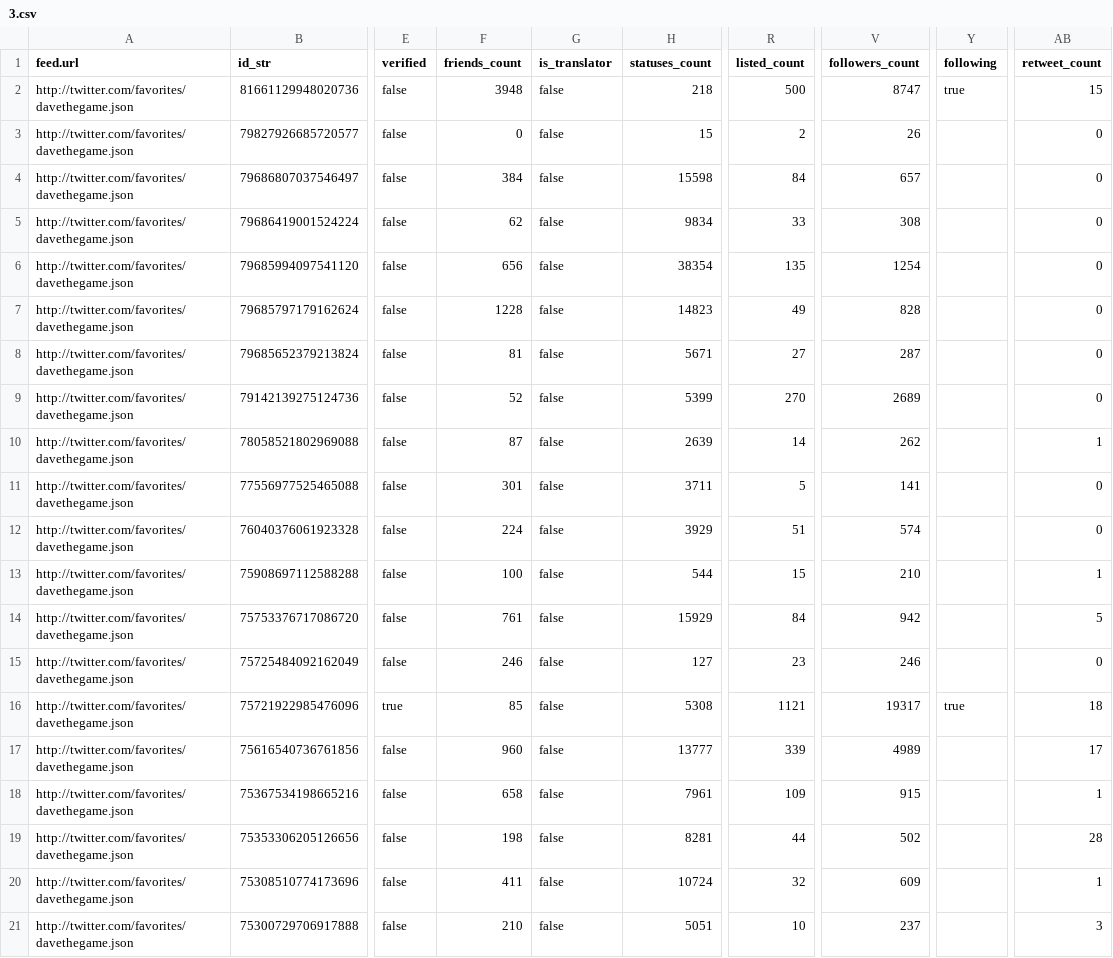
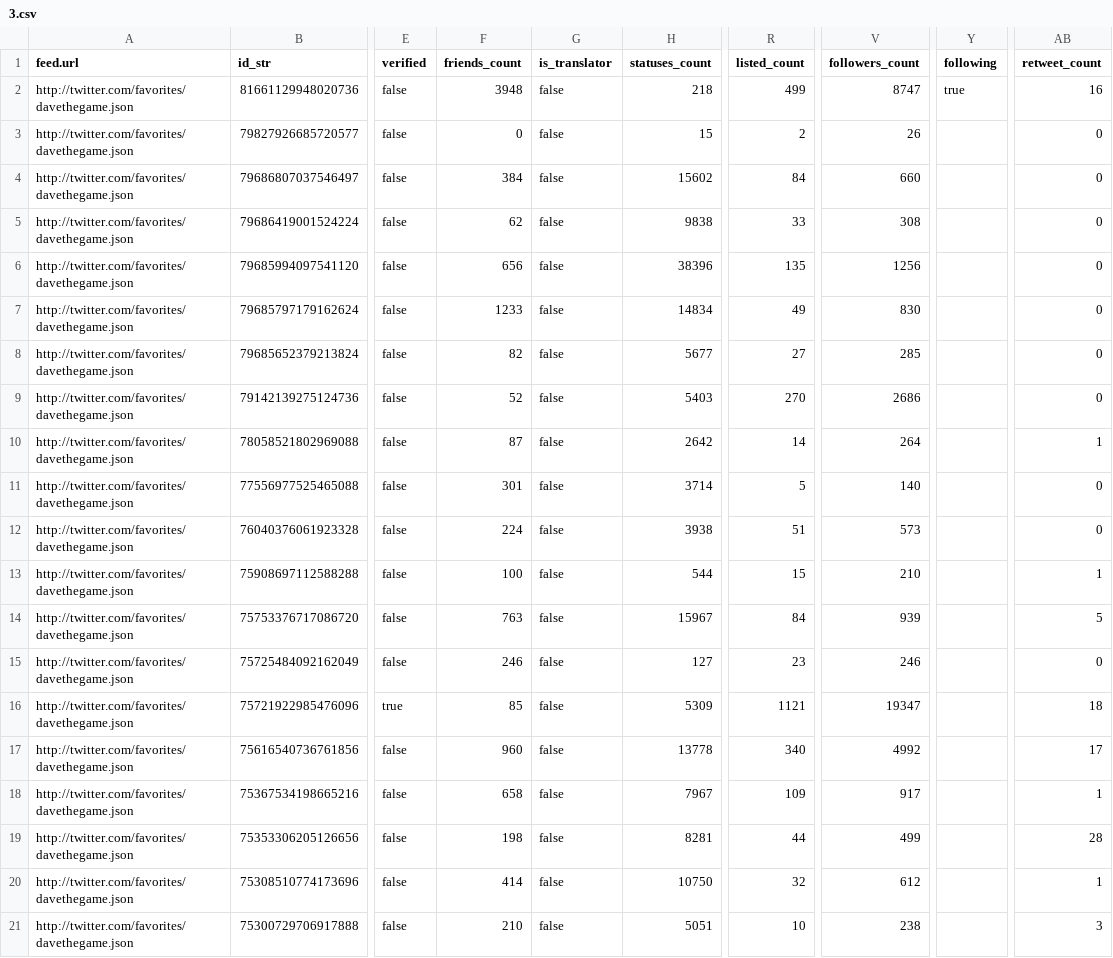
Before and after one commit to mshea/FetchFavorites, a CSV file: public/3.csv, drawn as a sheet; only a part is shown, gaps mark what is left out; the diff names each change by its address in the sheet, - before the commit and + after, or states it on an @@ line.

```diff
--- a/public/3.csv
+++ b/public/3.csv
-R2 (listed_count): 500
+R2 (listed_count): 499
-AB2 (retweet_count): 15
+AB2 (retweet_count): 16
-H4 (statuses_count): 15598
+H4 (statuses_count): 15602
-V4 (followers_count): 657
+V4 (followers_count): 660
-H5 (statuses_count): 9834
+H5 (statuses_count): 9838
-H6 (statuses_count): 38354
+H6 (statuses_count): 38396
-V6 (followers_count): 1254
+V6 (followers_count): 1256
-F7 (friends_count): 1228
+F7 (friends_count): 1233
-H7 (statuses_count): 14823
+H7 (statuses_count): 14834
-V7 (followers_count): 828
+V7 (followers_count): 830
-F8 (friends_count): 81
+F8 (friends_count): 82
-H8 (statuses_count): 5671
+H8 (statuses_count): 5677
-V8 (followers_count): 287
+V8 (followers_count): 285
-H9 (statuses_count): 5399
+H9 (statuses_count): 5403
-V9 (followers_count): 2689
+V9 (followers_count): 2686
-H10 (statuses_count): 2639
+H10 (statuses_count): 2642
-V10 (followers_count): 262
+V10 (followers_count): 264
-H11 (statuses_count): 3711
+H11 (statuses_count): 3714
-V11 (followers_count): 141
+V11 (followers_count): 140
-H12 (statuses_count): 3929
+H12 (statuses_count): 3938
-V12 (followers_count): 574
+V12 (followers_count): 573
-F14 (friends_count): 761
+F14 (friends_count): 763
-H14 (statuses_count): 15929
+H14 (statuses_count): 15967
-V14 (followers_count): 942
+V14 (followers_count): 939
-H16 (statuses_count): 5308
+H16 (statuses_count): 5309
-V16 (followers_count): 19317
+V16 (followers_count): 19347
-Y16 (following): true
+Y16 (following): (empty)
-H17 (statuses_count): 13777
+H17 (statuses_count): 13778
-R17 (listed_count): 339
+R17 (listed_count): 340
-V17 (followers_count): 4989
+V17 (followers_count): 4992
-H18 (statuses_count): 7961
+H18 (statuses_count): 7967
-V18 (followers_count): 915
+V18 (followers_count): 917
-V19 (followers_count): 502
+V19 (followers_count): 499
-F20 (friends_count): 411
+F20 (friends_count): 414
-H20 (statuses_count): 10724
+H20 (statuses_count): 10750
-V20 (followers_count): 609
+V20 (followers_count): 612
-V21 (followers_count): 237
+V21 (followers_count): 238
```
Also changed, not shown: public/1.csv, public/2.csv.
